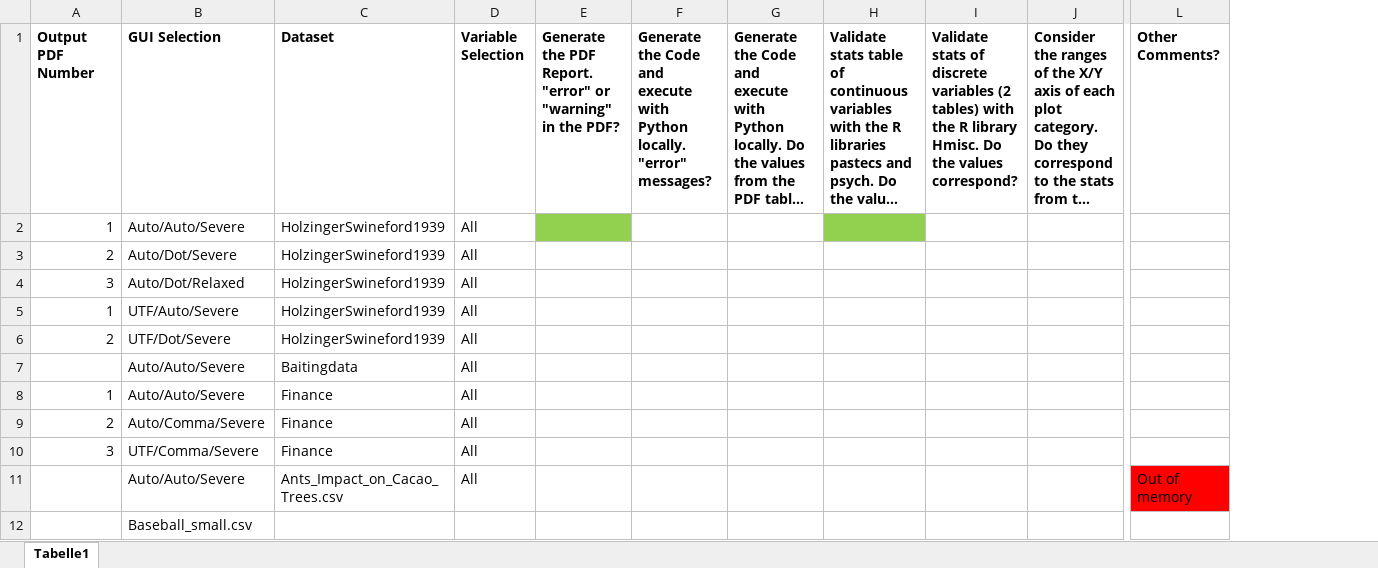
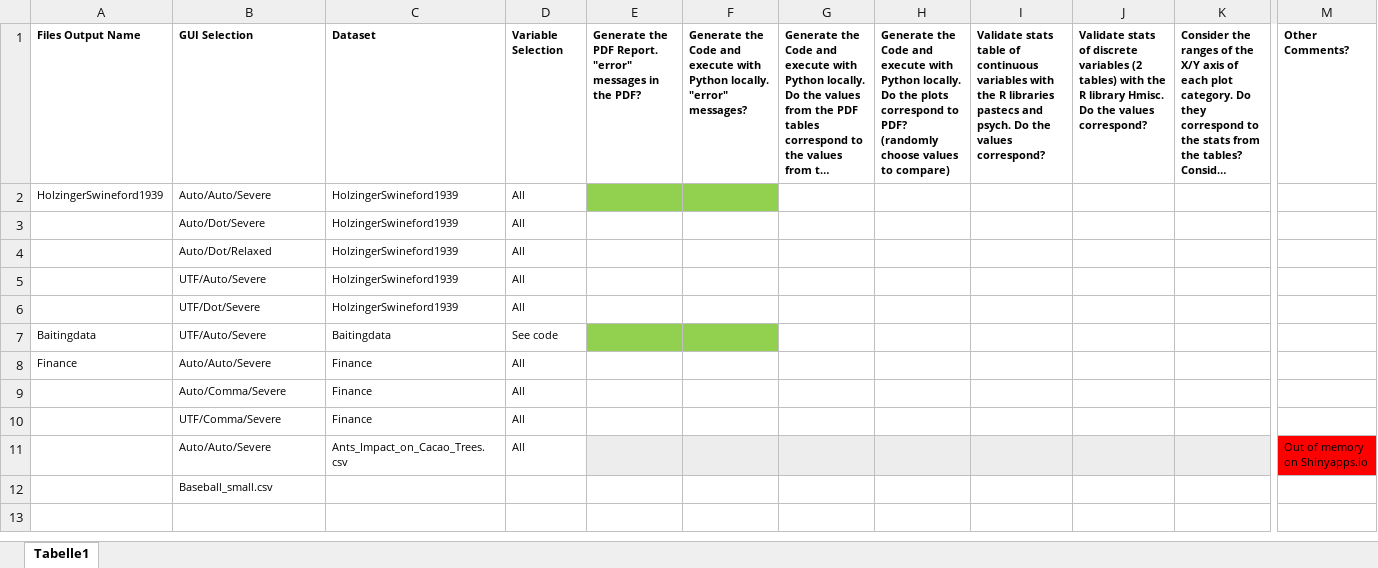
Before and after one commit to Statsomat/EDAPY, an Excel workbook: Testing/Testing_Cases_shinyappsio.xlsx, sheet Tabelle1, drawn as a sheet; only a part is shown, gaps mark what is left out; long unchanged cells end in …; values as stored, in another font and other column widths than the file's, no borders; removed rows and columns are numbered as before the commit, all else as after; rows hold the shown columns only; the diff covers the shown part only; the diff names each change by its address in the sheet, - before the commit and + after, or states it on an @@ line.

```diff
--- a/Testing/Testing_Cases_shinyappsio.xlsx (sheet Tabelle1)
+++ b/Testing/Testing_Cases_shinyappsio.xlsx (sheet Tabelle1)
-column A (Output PDF Number), rows 2-6: 1 | 2 | 3 | 1 | 2; rows 8-10: 1 | 2 | 3
+column A (Files Output Name), row 2: HolzingerSwineford1939; row 8: Finance
-column E, row 1: Generate the PDF Report. "error" or "warning" in the PDF?
+column E, row 1: Generate the PDF Report. "error" messages in the PDF?
+column H, row 1: Generate the Code and execute with Python locally. Do the plots correspond to PDF? (randomly choose values to compare)
@@ B1:D6 text size: smaller @@
@@ F1:G1 text size: smaller @@
@@ I1:M1 text size: smaller @@
-F2 fill: none
+F2 fill: #92D050
-I2 fill: #92D050
+I2 fill: none
-row 7:  | Auto/Auto/Severe | Baitingdata | All
+row 7: Baitingdata | UTF/Auto/Severe | Baitingdata | See code
@@ B8:D11 text size: smaller @@
-F11:G11 fill: none
+F11:G11 fill: #EDEDED
-I11:K11 fill: none
+I11:K11 fill: #EDEDED
-M11 (Other Comments?): Out of memory
+M11 (Other Comments?): Out of memory on Shinyapps.io
@@ M11 text size: smaller @@
@@ B12 text size: smaller @@
```
Also changed, not shown: cell formats elsewhere in this sheet, 13 other files.
